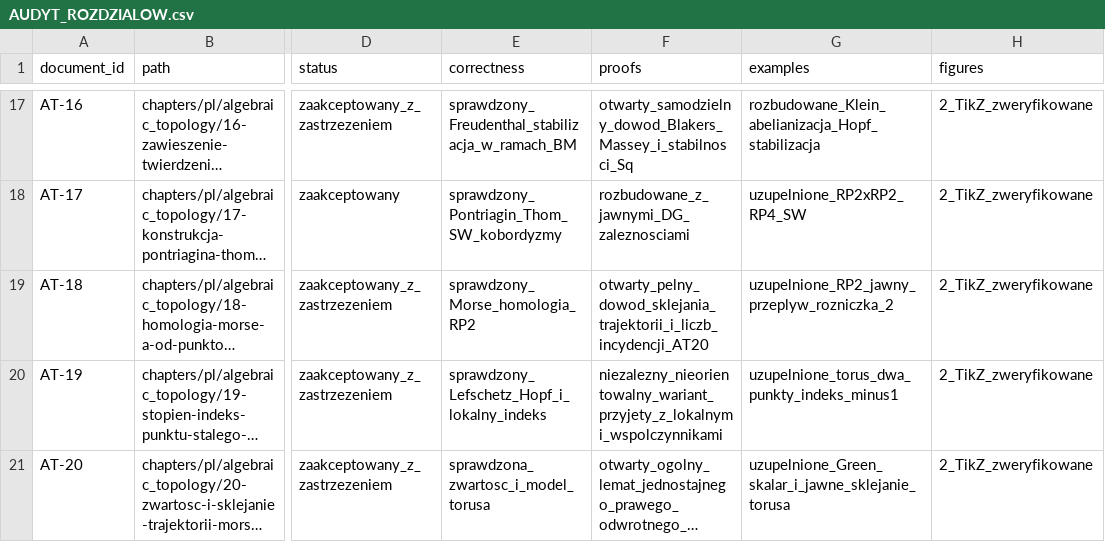
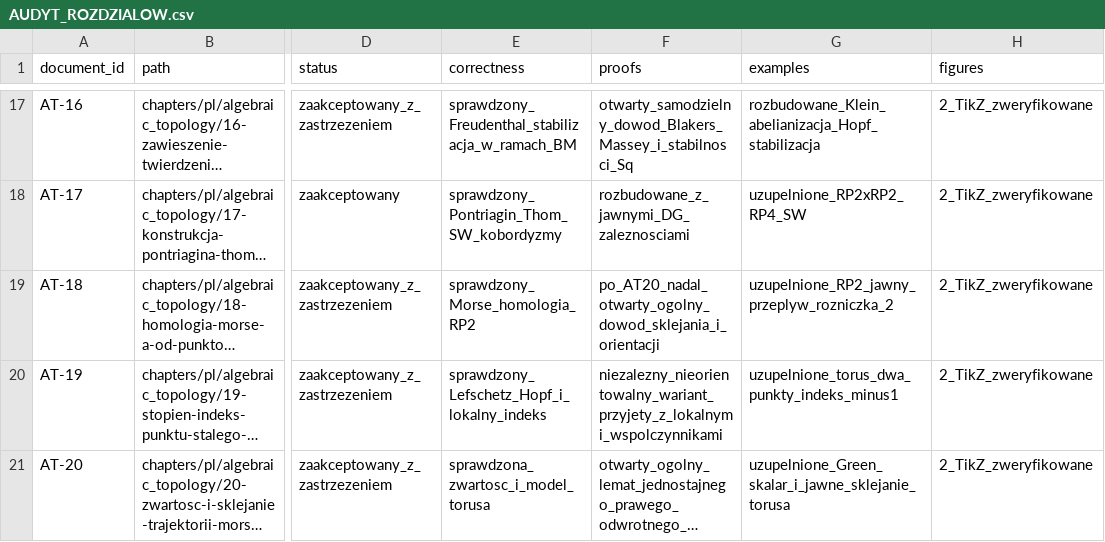
Before and after one commit to dariusz-piekarz/mathematical_scipts, a CSV file: application/data/AUDYT_ROZDZIALOW.csv, drawn as a sheet; only a part is shown, gaps mark what is left out; long unchanged cells end in …; the diff names each change by its address in the sheet, - before the commit and + after, or states it on an @@ line.

Commit message:
Reconcile AT-18 caveat after AT-20: explicit torus gluing done, general analytic gluing still open

```diff
--- a/application/data/AUDYT_ROZDZIALOW.csv
+++ b/application/data/AUDYT_ROZDZIALOW.csv
-F19 (proofs): otwarty_pelny_dowod_sklejania_trajektorii_i_liczb_incydencji_AT20
+F19 (proofs): po_AT20_nadal_otwarty_ogolny_dowod_sklejania_i_orientacji
```
